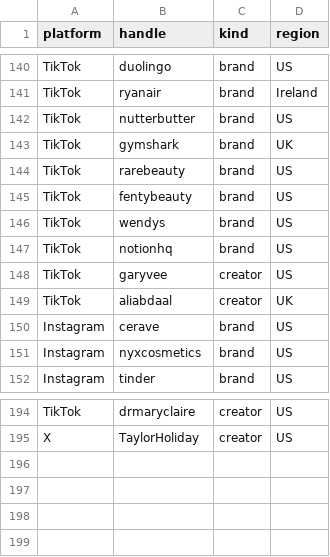
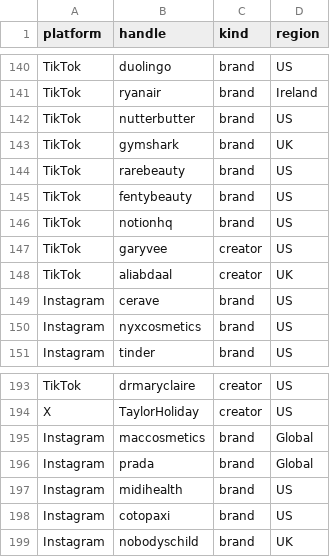
Before and after one commit to daminisolanki1309-netizen/tagadasocials, a CSV file: tagada/notion/db/watchlist-creative.csv, drawn as a sheet; only a part is shown, gaps mark what is left out.

```diff
--- a/tagada/notion/db/watchlist-creative.csv
+++ b/tagada/notion/db/watchlist-creative.csv
@@ -145,3 +145,2 @@ TikTok,rarebeauty,brand,US
 TikTok,fentybeauty,brand,US
-TikTok,wendys,brand,US
 TikTok,notionhq,brand,US
@@ -195 +194,6 @@ TikTok,drmaryclaire,creator,US
 X,TaylorHoliday,creator,US
+Instagram,maccosmetics,brand,Global
+Instagram,prada,brand,Global
+Instagram,midihealth,brand,US
+Instagram,cotopaxi,brand,US
+Instagram,nobodyschild,brand,UK
```
Also changed, not shown: tagada/feed/handle-failures.tsv, tagada/feed/swipe-log.tsv, 10 other files.
